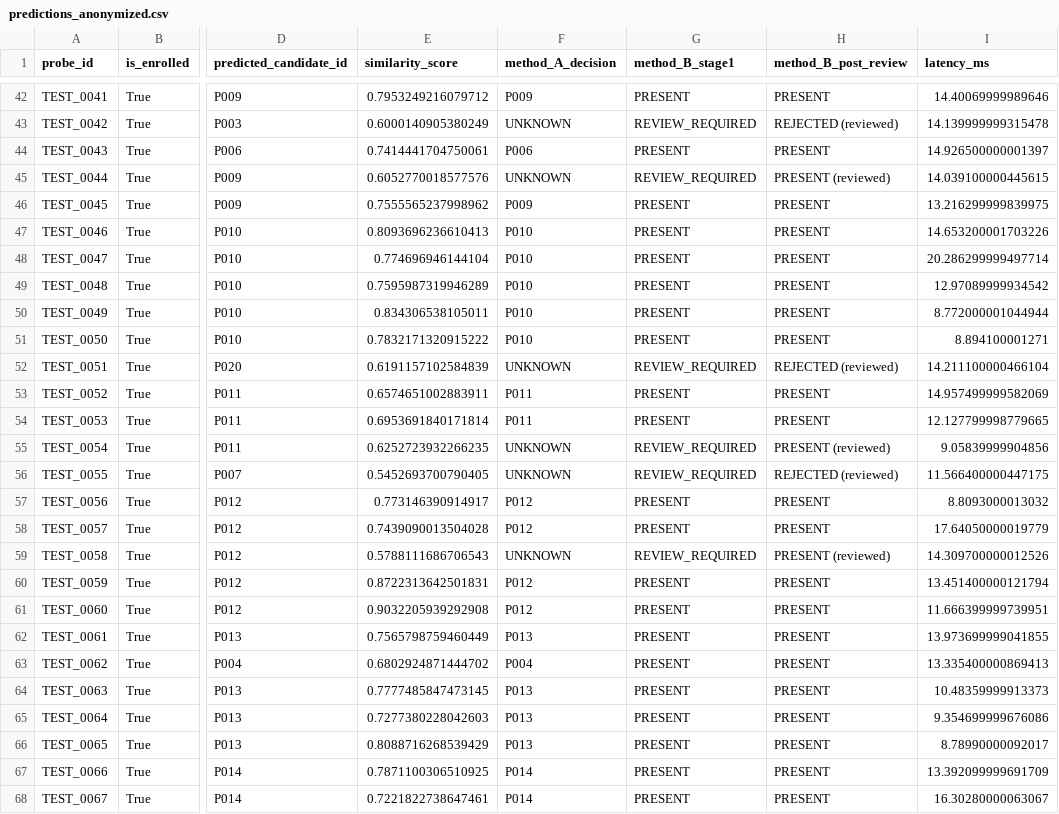
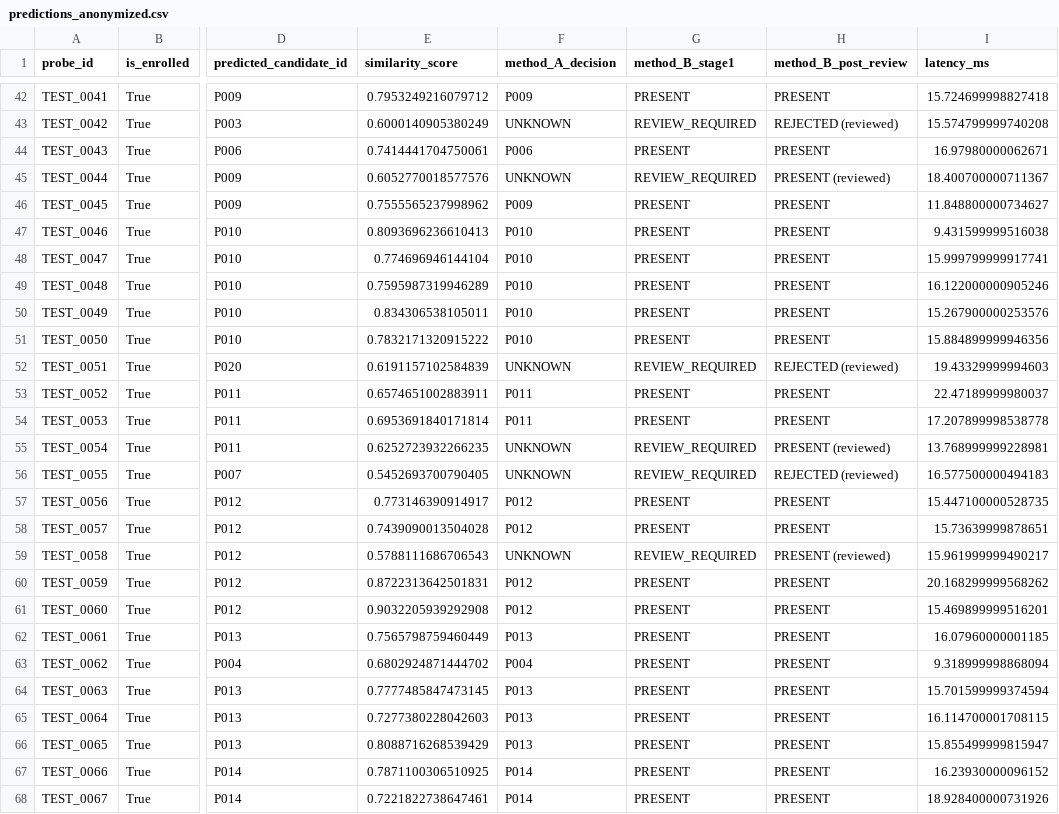
Before and after one commit to Capetatsu/PRESENCIFY, a CSV file: experiments/predictions_anonymized.csv, drawn as a sheet; only a part is shown, gaps mark what is left out; the diff covers the shown part only; the diff names each change by its address in the sheet, - before the commit and + after, or states it on an @@ line.

```diff
--- a/experiments/predictions_anonymized.csv
+++ b/experiments/predictions_anonymized.csv
-I42 (latency_ms): 14.40069999989646
+I42 (latency_ms): 15.724699998827418
-I43 (latency_ms): 14.139999999315478
+I43 (latency_ms): 15.574799999740208
-I44 (latency_ms): 14.926500000001397
+I44 (latency_ms): 16.97980000062671
-I45 (latency_ms): 14.039100000445615
+I45 (latency_ms): 18.400700000711367
-I46 (latency_ms): 13.216299999839975
+I46 (latency_ms): 11.848800000734627
-I47 (latency_ms): 14.653200001703226
+I47 (latency_ms): 9.431599999516038
-I48 (latency_ms): 20.286299999497714
+I48 (latency_ms): 15.999799999917741
-I49 (latency_ms): 12.97089999934542
+I49 (latency_ms): 16.122000000905246
-I50 (latency_ms): 8.772000001044944
+I50 (latency_ms): 15.267900000253576
-I51 (latency_ms): 8.894100001271
+I51 (latency_ms): 15.884899999946356
-I52 (latency_ms): 14.211100000466104
+I52 (latency_ms): 19.43329999994603
-I53 (latency_ms): 14.957499999582069
+I53 (latency_ms): 22.47189999980037
-I54 (latency_ms): 12.127799998779665
+I54 (latency_ms): 17.207899998538778
-I55 (latency_ms): 9.05839999904856
+I55 (latency_ms): 13.768999999228981
-I56 (latency_ms): 11.566400000447175
+I56 (latency_ms): 16.577500000494183
-I57 (latency_ms): 8.8093000013032
+I57 (latency_ms): 15.447100000528735
-I58 (latency_ms): 17.64050000019779
+I58 (latency_ms): 15.73639999878651
-I59 (latency_ms): 14.309700000012526
+I59 (latency_ms): 15.961999999490217
-I60 (latency_ms): 13.451400000121794
+I60 (latency_ms): 20.168299999568262
-I61 (latency_ms): 11.666399999739951
+I61 (latency_ms): 15.469899999516201
-I62 (latency_ms): 13.973699999041855
+I62 (latency_ms): 16.07960000001185
-I63 (latency_ms): 13.335400000869413
+I63 (latency_ms): 9.318999998868094
-I64 (latency_ms): 10.48359999913373
+I64 (latency_ms): 15.701599999374594
-I65 (latency_ms): 9.354699999676086
+I65 (latency_ms): 16.114700001708115
-I66 (latency_ms): 8.78990000092017
+I66 (latency_ms): 15.855499999815947
-I67 (latency_ms): 13.392099999691709
+I67 (latency_ms): 16.23930000096152
-I68 (latency_ms): 16.30280000063067
+I68 (latency_ms): 18.928400000731926
```
Also changed, not shown: 168 edited cells elsewhere in this file, experiments/attendance_summary.csv, 12 other files.
